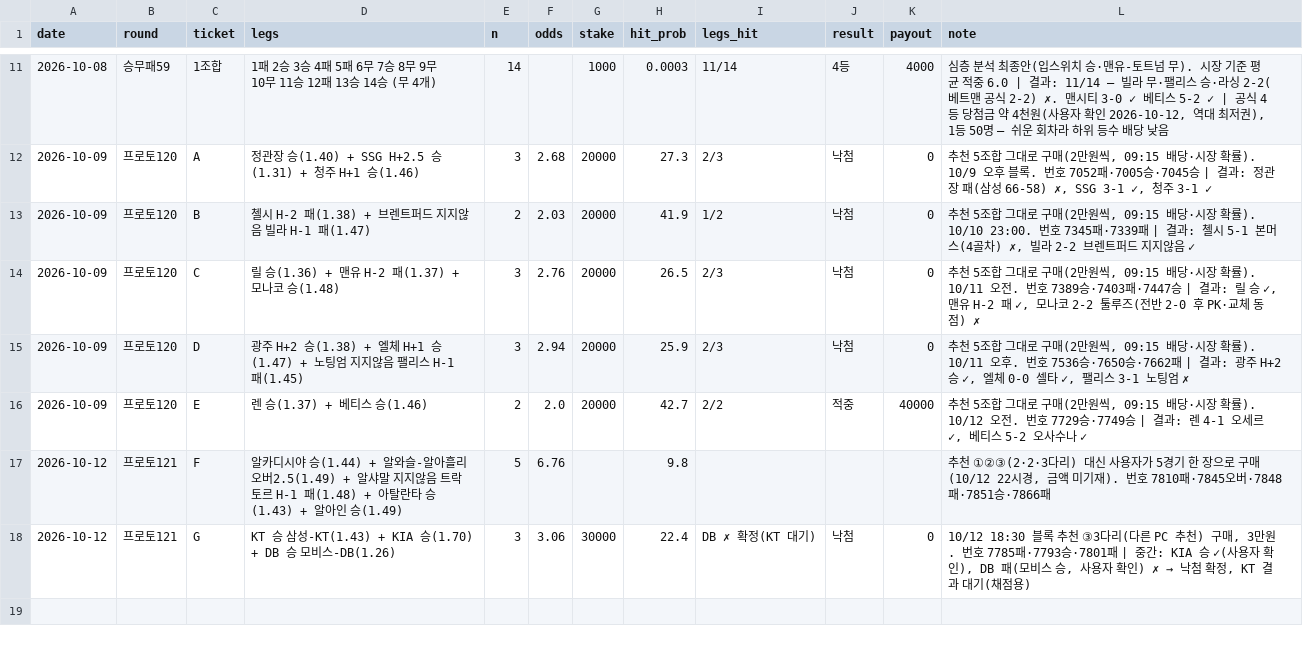
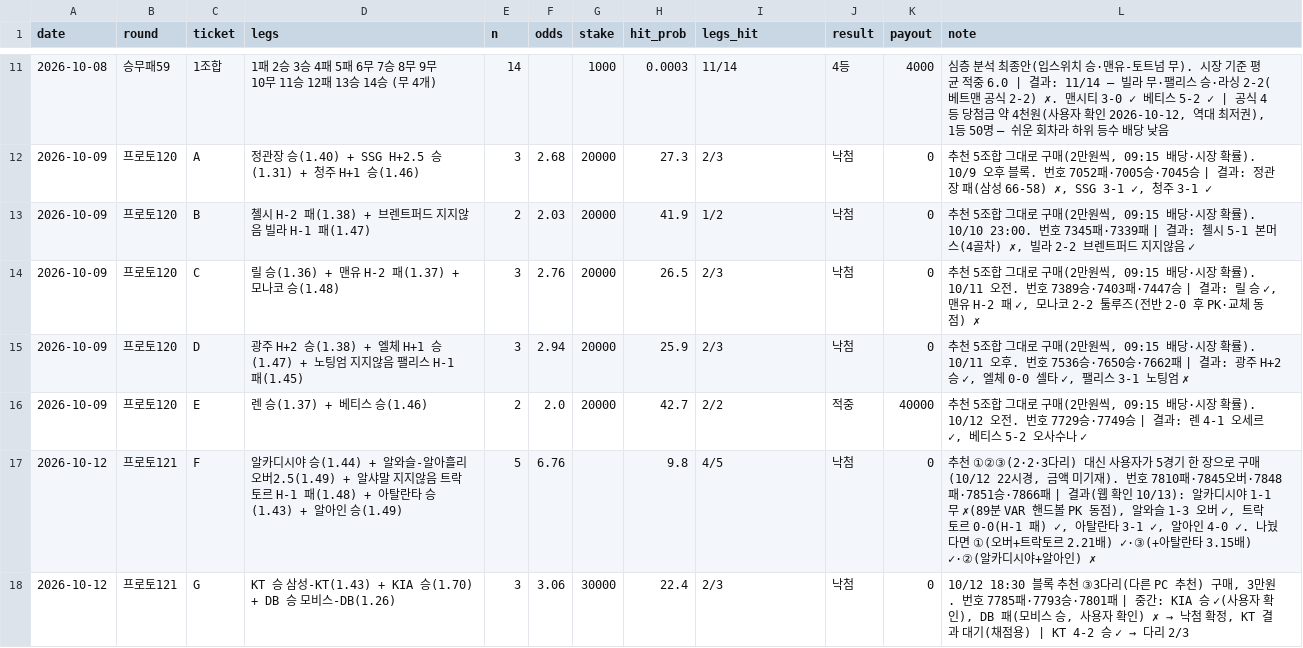
Before and after one commit to Mrzero-00/ai-playground, a CSV file: 승부예측 프로그램/구매기록.csv, drawn as a sheet; only a part is shown, gaps mark what is left out.

```diff
--- a/승부예측 프로그램/구매기록.csv
+++ b/승부예측 프로그램/구매기록.csv
@@ -16,3 +16,3 @@ date,round,ticket,legs,n,odds,stake,hit_prob,legs_hit,result,payout,note
 2026-10-09,프로토120,E,렌 승(1.37) + 베티스 승(1.46),2,2.0,20000,42.7,2/2,적중,40000,"추천 5조합 그대로 구매(2만원씩, 09:15 배당·시장 확률). 10/12 오전. 번호 7729승·7749승 | 결과: 렌 4-1 오세르 ✓, 베티스 5-2 오사수나 ✓"
-2026-10-12,프로토121,F,알카디시야 승(1.44) + 알와슬-알아흘리 오버2.5(1.49) + 알샤말 지지않음 트락토르 H-1 패(1.48) + 아탈란타 승(1.43) + 알아인 승(1.49),5,6.76,,9.8,,,,"추천 ①②③(2·2·3다리) 대신 사용자가 5경기 한 장으로 구매(10/12 22시경, 금액 미기재). 번호 7810패·7845오버·7848패·7851승·7866패"
-2026-10-12,프로토121,G,KT 승 삼성-KT(1.43) + KIA 승(1.70) + DB 승 모비스-DB(1.26),3,3.06,30000,22.4,DB ✗ 확정(KT 대기),낙첨,0,"10/12 18:30 블록 추천 ③3다리(다른 PC 추천) 구매, 3만원. 번호 7785패·7793승·7801패 | 중간: KIA 승 ✓(사용자 확인), DB 패(모비스 승, 사용자 확인) ✗ → 낙첨 확정, KT 결과 대기(채점용)"
+2026-10-12,프로토121,F,알카디시야 승(1.44) + 알와슬-알아흘리 오버2.5(1.49) + 알샤말 지지않음 트락토르 H-1 패(1.48) + 아탈란타 승(1.43) + 알아인 승(1.49),5,6.76,,9.8,4/5,낙첨,0,"추천 ①②③(2·2·3다리) 대신 사용자가 5경기 한 장으로 구매(10/12 22시경, 금액 미기재). 번호 7810패·7845오버·7848패·7851승·7866패 | 결과(웹 확인 10/13): 알카디시야 1-1 무 ✗(89분 VAR 핸드볼 PK 동점), 알와슬 1-3 오버 ✓, 트락토르 0-0(H-1 패) ✓, 아탈란타 3-1 ✓, 알아인 4-0 ✓. 나눴다면 ①(오버+트락토르 2.21배) ✓·③(+아탈란타 3.15배) ✓·②(알카디시야+알아인) ✗"
+2026-10-12,프로토121,G,KT 승 삼성-KT(1.43) + KIA 승(1.70) + DB 승 모비스-DB(1.26),3,3.06,30000,22.4,2/3,낙첨,0,"10/12 18:30 블록 추천 ③3다리(다른 PC 추천) 구매, 3만원. 번호 7785패·7793승·7801패 | 중간: KIA 승 ✓(사용자 확인), DB 패(모비스 승, 사용자 확인) ✗ → 낙첨 확정, KT 결과 대기(채점용) | KT 4-2 승 ✓ → 다리 2/3"
```
Also changed, not shown: 승부예측 프로그램/data/이변사례.csv, 승부예측 프로그램/구매일정.csv, 4 other files.
